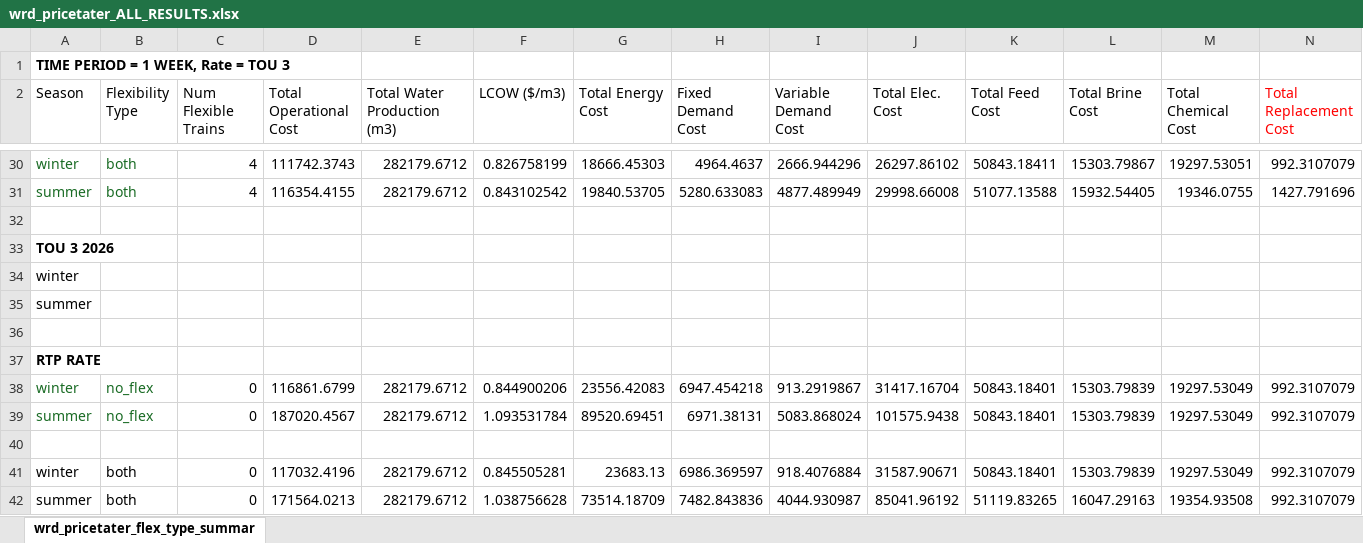
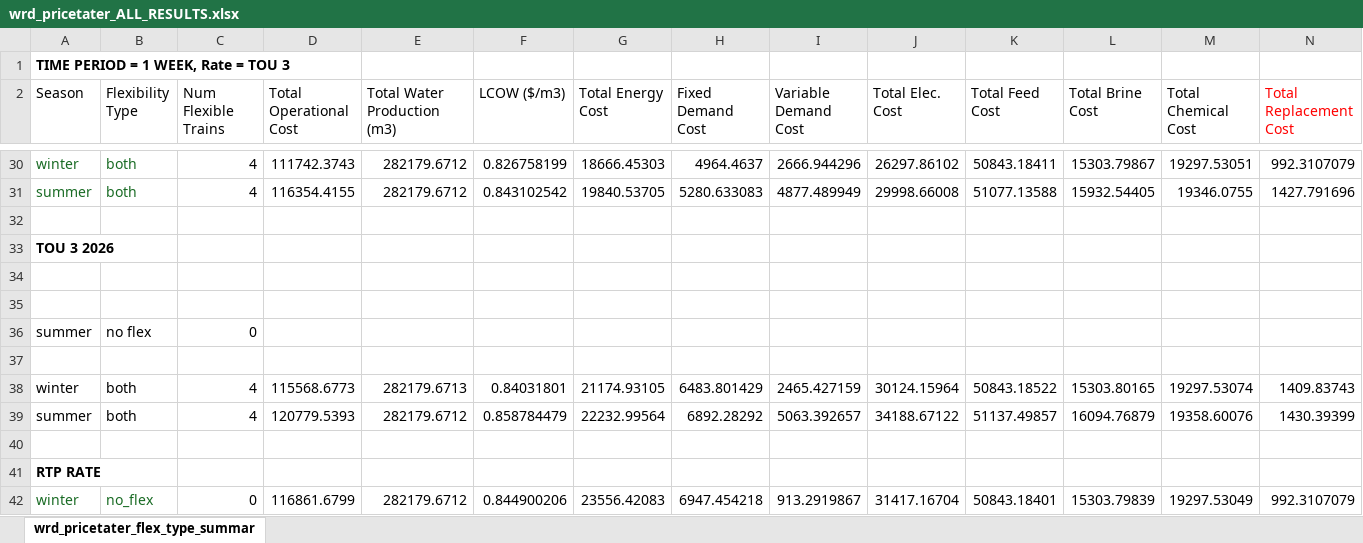
Before and after one commit to jakechurchi/watertap, an Excel workbook: tutorials/flex_ro/wrd_pricetater_ALL_RESULTS.xlsx, sheet wrd_pricetater_flex_type_summar, drawn as a sheet; only a part is shown, gaps mark what is left out; the shorter side is filled out with more unchanged rows; values as stored, in another font and other column widths than the file's, no borders; addresses are those after the commit; rows hold the shown columns only; the diff names each change by its address in the sheet, - before the commit and + after, or states it on an @@ line.

```diff
--- a/tutorials/flex_ro/wrd_pricetater_ALL_RESULTS.xlsx (sheet wrd_pricetater_flex_type_summar)
+++ b/tutorials/flex_ro/wrd_pricetater_ALL_RESULTS.xlsx (sheet wrd_pricetater_flex_type_summar)
-A34 (Season): winter
+A34 (Season): (empty)
+row 35: (empty)
-B36 (Flexibility Type): (empty)
+B36 (Flexibility Type): no flex
-C36 (Num Flexible Trains): (empty)
+C36 (Num Flexible Trains): 0
+row 37: (empty)
+row 38: winter | both | 4 | 115568.6773 | 282179.6713 | 0.84031801 | 21174.93105 | 6483.801429 | 2465.427159 | 30124.15964 | 50843.18522 | 15303.80165 | 19297.53074 | 1409.83743
+row 39: summer | both | 4 | 120779.5393 | 282179.6712 | 0.858784479 | 22232.99564 | 6892.28292 | 5063.392657 | 34188.67122 | 51137.49857 | 16094.76879 | 19358.60076 | 1430.39399
```
Also changed, not shown: 1 other file.
